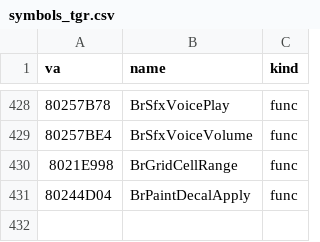
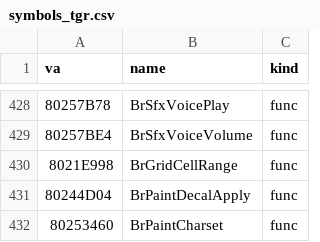
Before and after one commit to Link4Electronics/brally, a CSV file: n64/config/symbols_tgr.csv, drawn as a sheet; only a part is shown, gaps mark what is left out; the diff names each change by its address in the sheet, - before the commit and + after, or states it on an @@ line.

Commit message:
n64: BrPaintCharset byte-exact -- name-entry character set, a 66-byte local array with a leading NUL

```diff
--- a/n64/config/symbols_tgr.csv
+++ b/n64/config/symbols_tgr.csv
+row 432: 80253460 | BrPaintCharset | func
```
Also changed, not shown: 3 other files.
